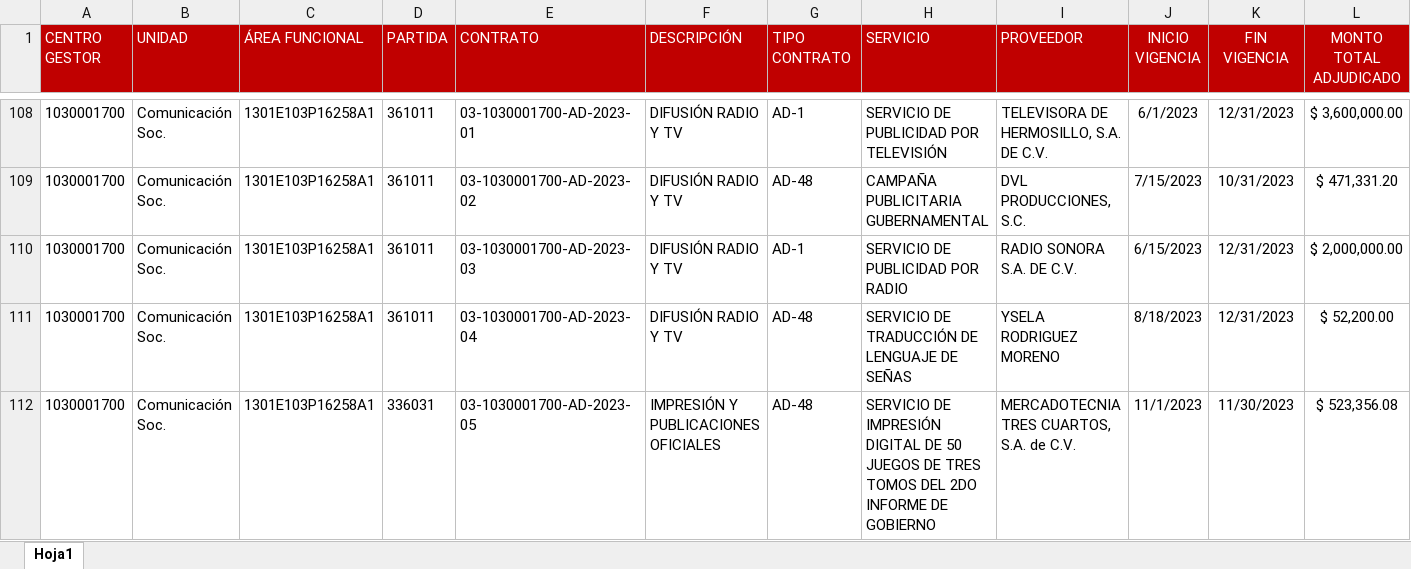
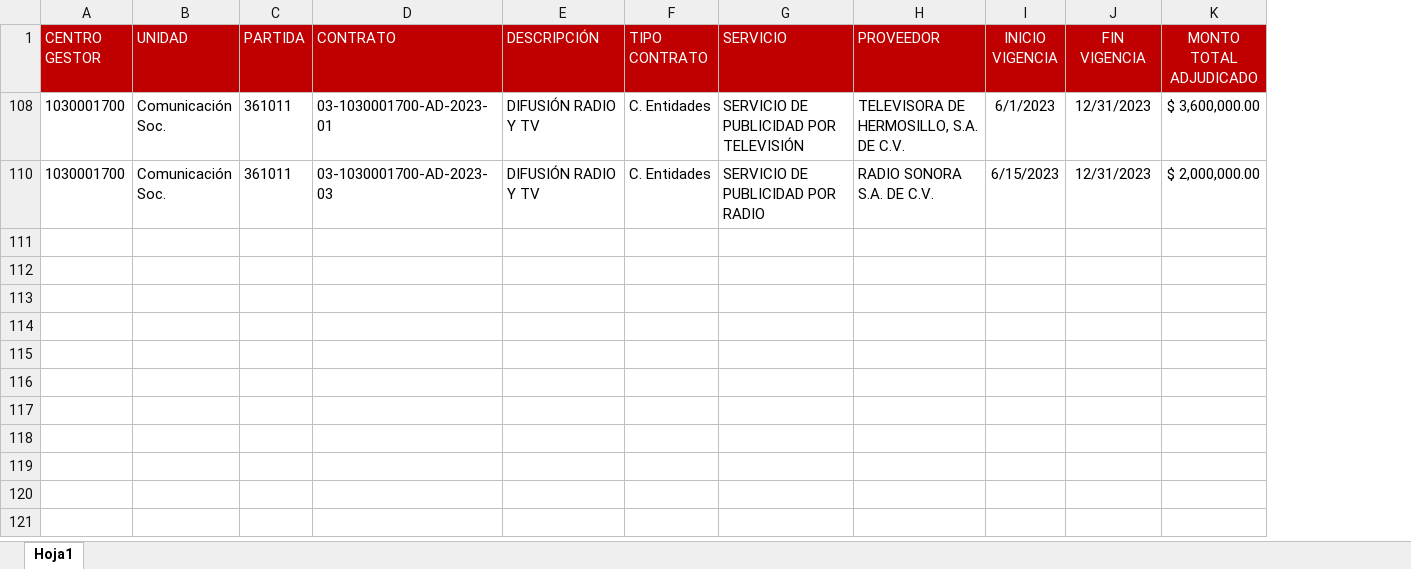
Before and after one commit to drboina/dashboard, an Excel workbook: CONTRATOS_2023.xlsx, sheet Hoja1, drawn as a sheet; only a part is shown, gaps mark what is left out; values as stored, in another font and other column widths than the file's, no borders; removed rows and columns are numbered as before the commit, all else as after; rows hold the shown columns only; the diff covers the shown part only; the diff names each change by its address in the sheet, - before the commit and + after, or states it on an @@ line.

```diff
--- a/CONTRATOS_2023.xlsx (sheet Hoja1)
+++ b/CONTRATOS_2023.xlsx (sheet Hoja1)
-column C (ÁREA FUNCIONAL), row 108: 1301E103P16258A1; row 110: 1301E103P16258A1
-F108 (TIPO CONTRATO): AD-1
+F108 (TIPO CONTRATO): C. Entidades
-row 109: 1030001700 | Comunicación Soc. | 1301E103P16258A1 | 361011 | 03-1030001700-AD-2023-02 | DIFUSIÓN RADIO Y TV | AD-48 | CAMPAÑA PUBLICITARIA GUBERNAMENTAL | DVL PRODUCCIONES, S.C. | 7/15/2023 | 10/31/2023 | $ 471,331.20
-F110 (TIPO CONTRATO): AD-1
+F110 (TIPO CONTRATO): C. Entidades
-row 111: 1030001700 | Comunicación Soc. | 1301E103P16258A1 | 361011 | 03-1030001700-AD-2023-04 | DIFUSIÓN RADIO Y TV | AD-48 | SERVICIO DE TRADUCCIÓN DE LENGUAJE DE SEÑAS | YSELA RODRIGUEZ MORENO | 8/18/2023 | 12/31/2023 | $ 52,200.00
-row 112: 1030001700 | Comunicación Soc. | 1301E103P16258A1 | 336031 | 03-1030001700-AD-2023-05 | IMPRESIÓN Y PUBLICACIONES OFICIALES | AD-48 | SERVICIO DE IMPRESIÓN DIGITAL DE 50 JUEGOS DE TRES TOMOS DEL 2DO INFORME DE GOBIERNO | MERCADOTECNIA TRES CUARTOS, S.A. de C.V. | 11/1/2023 | 11/30/2023 | $ 523,356.08
```
Also changed, not shown: 106 removed rows elsewhere in this sheet, hidden cells, 3 other files.
